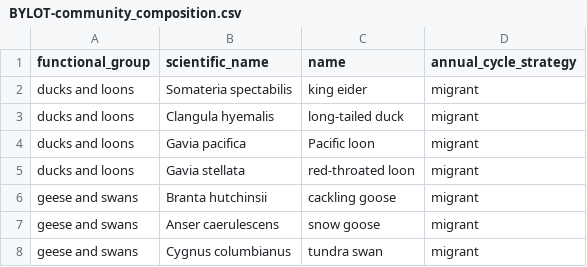
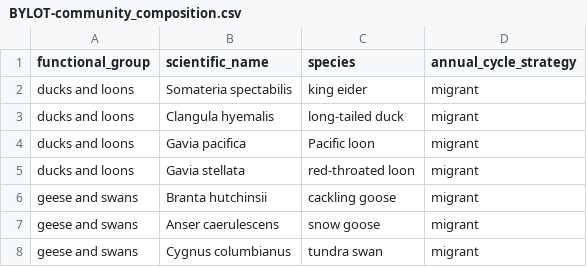
Before and after one commit to chaireBioNorth/BYLOT_species_abundance_dataset, a CSV file: dataset/BYLOT-community_composition.csv, drawn as a sheet; only a part is shown.

```diff
--- a/dataset/BYLOT-community_composition.csv
+++ b/dataset/BYLOT-community_composition.csv
@@ -1,2 +1,2 @@
-"functional_group","scientific_name","name","annual_cycle_strategy"
+"functional_group","scientific_name","species","annual_cycle_strategy"
 "ducks and loons ","Somateria spectabilis","king eider","migrant"
```
Also changed, not shown: data/metadata/summary_data_sources.csv, dataset/BYLOT-mean_species_abundance.csv, 38 other files.
